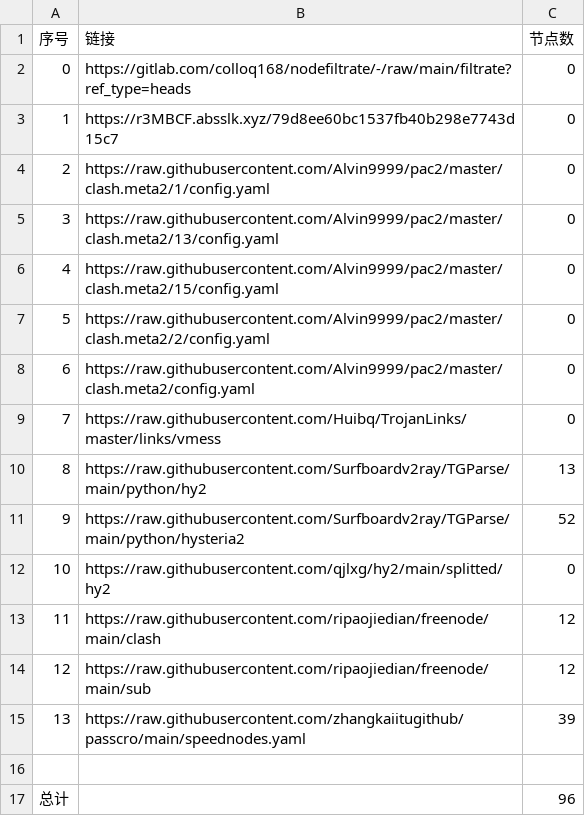
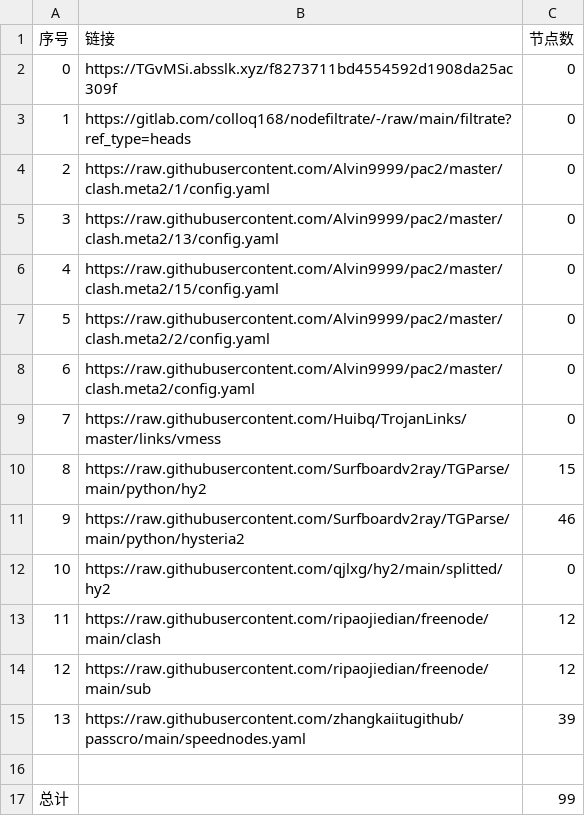
Before and after one commit to zcr268/AutoMergePublicNodes, a CSV file: list_result.csv, drawn as a sheet.

```diff
--- a/list_result.csv
+++ b/list_result.csv
@@ -1,4 +1,4 @@
 序号,链接,节点数
-0,https://gitlab.com/colloq168/nodefiltrate/-/raw/main/filtrate?ref_type=heads,0
-1,https://r3MBCF.absslk.xyz/79d8ee60bc1537fb40b298e7743d15c7,0
+0,https://TGvMSi.absslk.xyz/f8273711bd4554592d1908da25ac309f,0
+1,https://gitlab.com/colloq168/nodefiltrate/-/raw/main/filtrate?ref_type=heads,0
 2,https://raw.githubusercontent.com/Alvin9999/pac2/master/clash.meta2/1/config.yaml,0
@@ -9,4 +9,4 @@
 7,https://raw.githubusercontent.com/Huibq/TrojanLinks/master/links/vmess,0
-8,https://raw.githubusercontent.com/Surfboardv2ray/TGParse/main/python/hy2,13
-9,https://raw.githubusercontent.com/Surfboardv2ray/TGParse/main/python/hysteria2,52
+8,https://raw.githubusercontent.com/Surfboardv2ray/TGParse/main/python/hy2,15
+9,https://raw.githubusercontent.com/Surfboardv2ray/TGParse/main/python/hysteria2,46
 10,https://raw.githubusercontent.com/qjlxg/hy2/main/splitted/hy2,0
@@ -16,2 +16,2 @@
 
-总计,,96
+总计,,99
```
Also changed, not shown: 8 other files.
